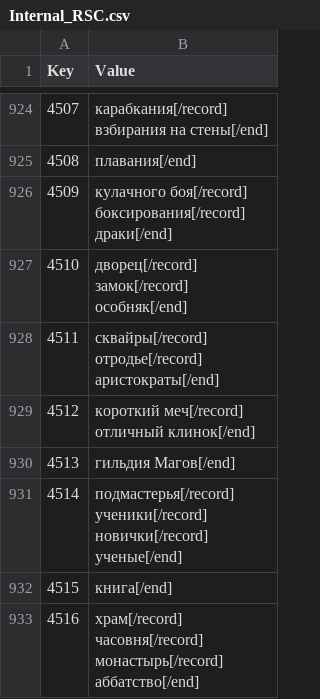
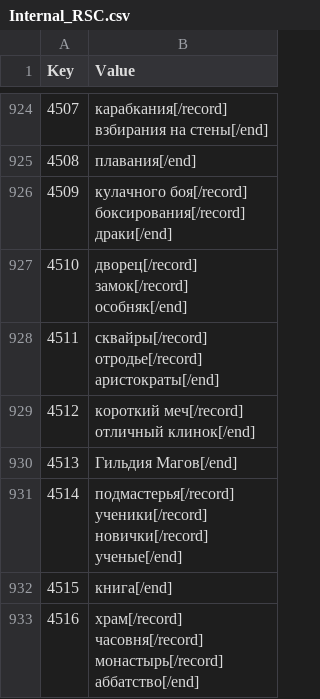
Before and after one commit to Jagget/Daggerfall-Rus, a CSV file: Daggerfall/Text/Internal_RSC.csv, drawn as a sheet; only a part is shown, gaps mark what is left out; the diff covers the shown part only; the diff names each change by its address in the sheet, - before the commit and + after, or states it on an @@ line.

```diff
--- a/Daggerfall/Text/Internal_RSC.csv
+++ b/Daggerfall/Text/Internal_RSC.csv
-B930 (Value): гильдия Магов[/end]
+B930 (Value): Гильдия Магов[/end]
```
Also changed, not shown: 34 edited cells elsewhere in this file, Daggerfall/Text/Internal_Strings.csv, 58 other files.
